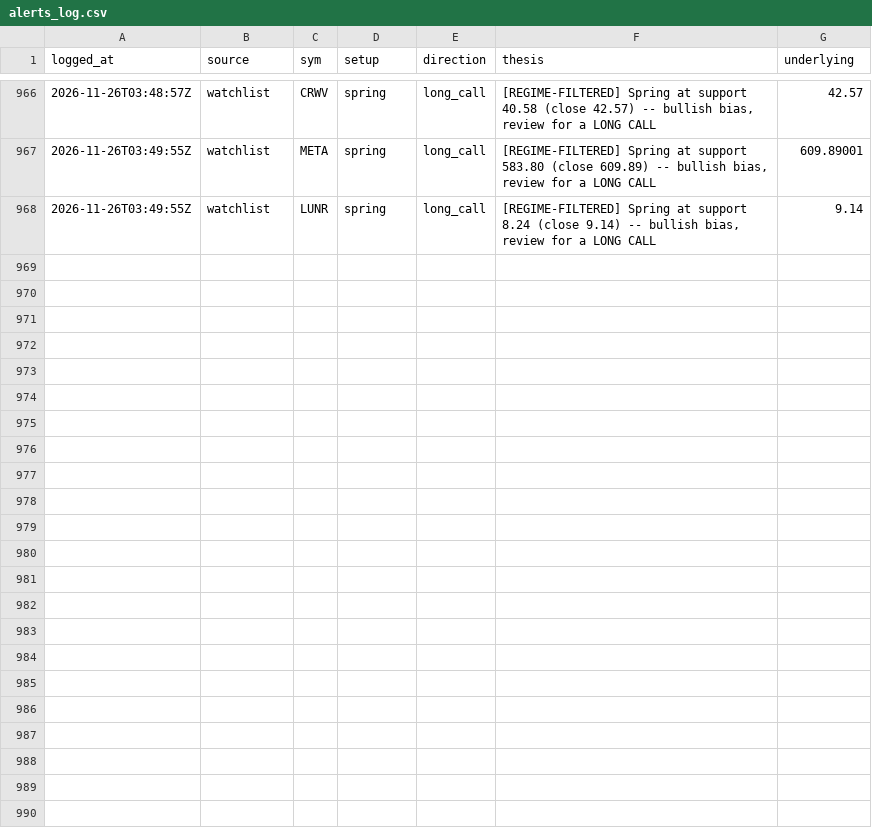
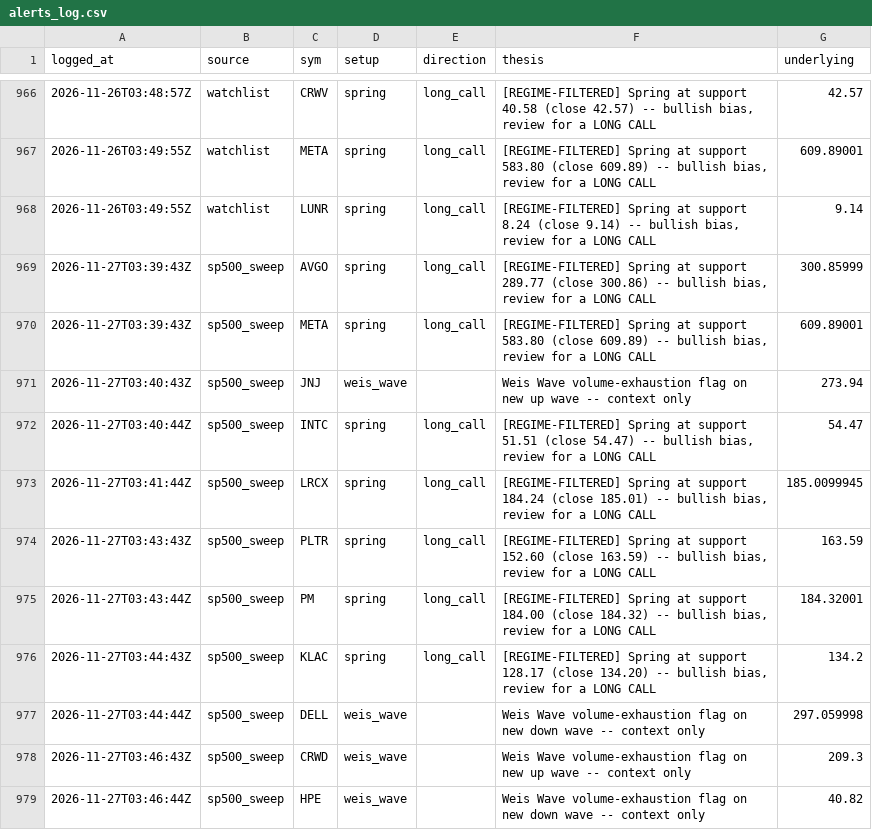
Before and after one commit to phani4393/wyckoff-scanner-ci, a CSV file: data/alerts_log.csv, drawn as a sheet; only a part is shown, gaps mark what is left out; the diff names each change by its address in the sheet, - before the commit and + after, or states it on an @@ line.

```diff
--- a/data/alerts_log.csv
+++ b/data/alerts_log.csv
+row 969: 2026-11-27T03:39:43Z | sp500_sweep | AVGO | spring | long_call | [REGIME-FILTERED] Spring at support 289.77 (close 300.86) -- bullish bias, review for a LONG CALL | 300.85999
+row 970: 2026-11-27T03:39:43Z | sp500_sweep | META | spring | long_call | [REGIME-FILTERED] Spring at support 583.80 (close 609.89) -- bullish bias, review for a LONG CALL | 609.89001
+row 971: 2026-11-27T03:40:43Z | sp500_sweep | JNJ | weis_wave |  | Weis Wave volume-exhaustion flag on new up wave -- context only | 273.94
+row 972: 2026-11-27T03:40:44Z | sp500_sweep | INTC | spring | long_call | [REGIME-FILTERED] Spring at support 51.51 (close 54.47) -- bullish bias, review for a LONG CALL | 54.47
+row 973: 2026-11-27T03:41:44Z | sp500_sweep | LRCX | spring | long_call | [REGIME-FILTERED] Spring at support 184.24 (close 185.01) -- bullish bias, review for a LONG CALL | 185.0099945
+row 974: 2026-11-27T03:43:43Z | sp500_sweep | PLTR | spring | long_call | [REGIME-FILTERED] Spring at support 152.60 (close 163.59) -- bullish bias, review for a LONG CALL | 163.59
+row 975: 2026-11-27T03:43:44Z | sp500_sweep | PM | spring | long_call | [REGIME-FILTERED] Spring at support 184.00 (close 184.32) -- bullish bias, review for a LONG CALL | 184.32001
+row 976: 2026-11-27T03:44:43Z | sp500_sweep | KLAC | spring | long_call | [REGIME-FILTERED] Spring at support 128.17 (close 134.20) -- bullish bias, review for a LONG CALL | 134.2
+row 977: 2026-11-27T03:44:44Z | sp500_sweep | DELL | weis_wave |  | Weis Wave volume-exhaustion flag on new down wave -- context only | 297.059998
+row 978: 2026-11-27T03:46:43Z | sp500_sweep | CRWD | weis_wave |  | Weis Wave volume-exhaustion flag on new up wave -- context only | 209.3
+row 979: 2026-11-27T03:46:44Z | sp500_sweep | HPE | weis_wave |  | Weis Wave volume-exhaustion flag on new down wave -- context only | 40.82
```
